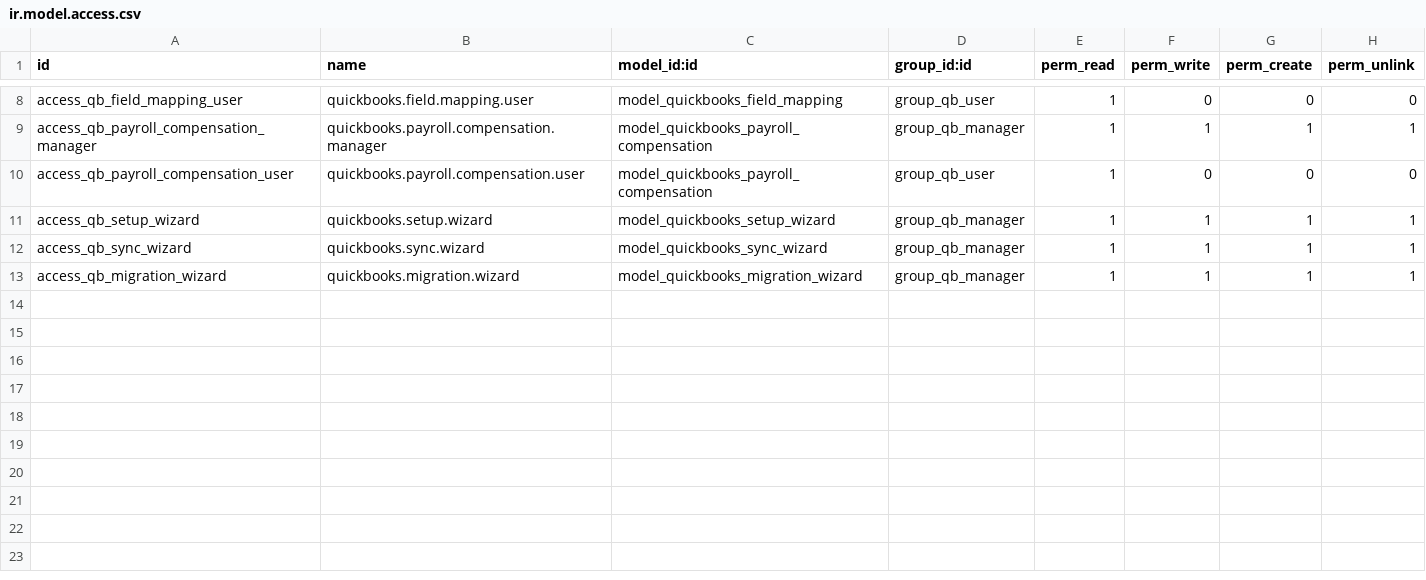
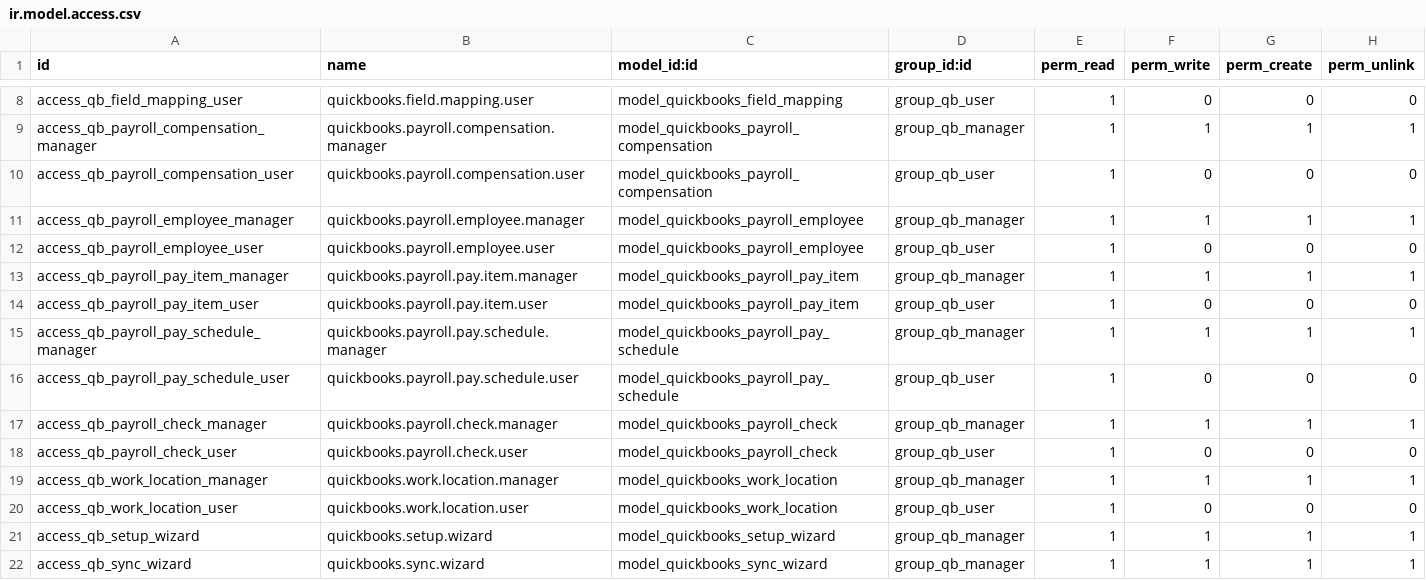
Before and after one commit to AvalonEnterpriseTechnologies/quickbooks, a CSV file: quickbooks_api_connector/security/ir.model.access.csv, drawn as a sheet; only a part is shown, gaps mark what is left out; the shorter side is filled out with more unchanged rows; the diff names each change by its address in the sheet, - before the commit and + after, or states it on an @@ line.

```diff
--- a/quickbooks_api_connector/security/ir.model.access.csv
+++ b/quickbooks_api_connector/security/ir.model.access.csv
+row 11: access_qb_payroll_employee_manager | quickbooks.payroll.employee.manager | model_quickbooks_payroll_employee | group_qb_manager | 1 | 1 | 1 | 1
+row 12: access_qb_payroll_employee_user | quickbooks.payroll.employee.user | model_quickbooks_payroll_employee | group_qb_user | 1 | 0 | 0 | 0
+row 13: access_qb_payroll_pay_item_manager | quickbooks.payroll.pay.item.manager | model_quickbooks_payroll_pay_item | group_qb_manager | 1 | 1 | 1 | 1
+row 14: access_qb_payroll_pay_item_user | quickbooks.payroll.pay.item.user | model_quickbooks_payroll_pay_item | group_qb_user | 1 | 0 | 0 | 0
+row 15: access_qb_payroll_pay_schedule_manager | quickbooks.payroll.pay.schedule.manager | model_quickbooks_payroll_pay_schedule | group_qb_manager | 1 | 1 | 1 | 1
+row 16: access_qb_payroll_pay_schedule_user | quickbooks.payroll.pay.schedule.user | model_quickbooks_payroll_pay_schedule | group_qb_user | 1 | 0 | 0 | 0
+row 17: access_qb_payroll_check_manager | quickbooks.payroll.check.manager | model_quickbooks_payroll_check | group_qb_manager | 1 | 1 | 1 | 1
+row 18: access_qb_payroll_check_user | quickbooks.payroll.check.user | model_quickbooks_payroll_check | group_qb_user | 1 | 0 | 0 | 0
+row 19: access_qb_work_location_manager | quickbooks.work.location.manager | model_quickbooks_work_location | group_qb_manager | 1 | 1 | 1 | 1
+row 20: access_qb_work_location_user | quickbooks.work.location.user | model_quickbooks_work_location | group_qb_user | 1 | 0 | 0 | 0
```
Also changed, not shown: 35 other files.
